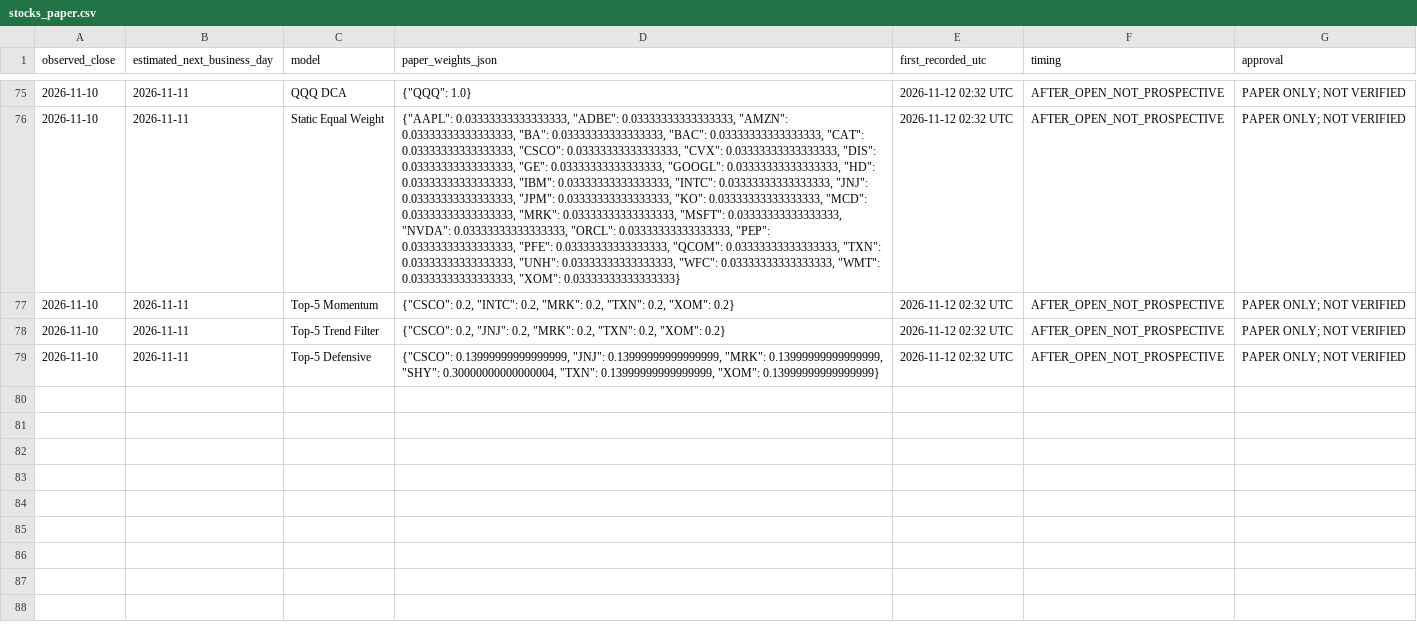
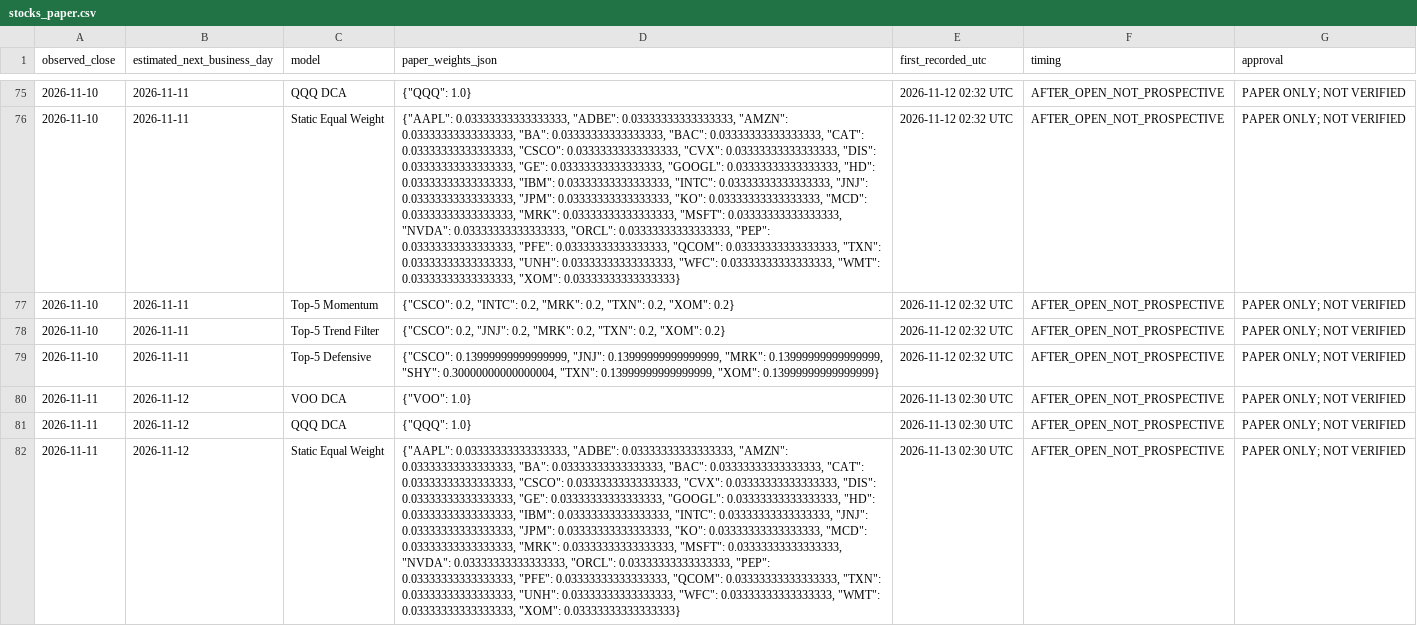
Before and after one commit to aaronleeweien/signaldesk-research, a CSV file: research/stocks_paper.csv, drawn as a sheet; only a part is shown, gaps mark what is left out; the diff covers the shown part only; the diff names each change by its address in the sheet, - before the commit and + after, or states it on an @@ line.

```diff
--- a/research/stocks_paper.csv
+++ b/research/stocks_paper.csv
+row 80: 2026-11-11 | 2026-11-12 | VOO DCA | {"VOO": 1.0} | 2026-11-13 02:30 UTC | AFTER_OPEN_NOT_PROSPECTIVE | PAPER ONLY; NOT VERIFIED
+row 81: 2026-11-11 | 2026-11-12 | QQQ DCA | {"QQQ": 1.0} | 2026-11-13 02:30 UTC | AFTER_OPEN_NOT_PROSPECTIVE | PAPER ONLY; NOT VERIFIED
+row 82: 2026-11-11 | 2026-11-12 | Static Equal Weight | {"AAPL": 0.03333333333333333, "ADBE": 0.03333333333333333, "AMZN": 0.03333333333333333, "BA": 0.03333333333333333, "BAC": 0.03333333333333333, "CAT": 0.03333333333333333, "CSCO": 0.03333333333333333, "CVX": 0.03333333333333333, "DIS": 0.03333333333333333, "GE": 0.03333333333333333, "GOOGL": 0.03333333333333333, "HD": 0.03333333333333333, "IBM": 0.03333333333333333, "INTC": 0.03333333333333333, "JNJ": 0.03333333333333333, "JPM": 0.03333333333333333, "KO": 0.03333333333333333, "MCD": 0.03333333333333333, "MRK": 0.03333333333333333, "MSFT": 0.03333333333333333, "NVDA": 0.03333333333333333, "ORCL": 0.03333333333333333, "PEP": 0.03333333333333333, "PFE": 0.03333333333333333, "QCOM": 0.03333333333333333, "TXN": 0.03333333333333333, "UNH": 0.03333333333333333, "WFC": 0.03333333333333333, "WMT": 0.03333333333333333, "XOM": 0.03333333333333333} | 2026-11-13 02:30 UTC | AFTER_OPEN_NOT_PROSPECTIVE | PAPER ONLY; NOT VERIFIED
```
Also changed, not shown: 3 added rows elsewhere in this file, research/factor_paper.csv, research/paper_signals.csv, 28 other files.
